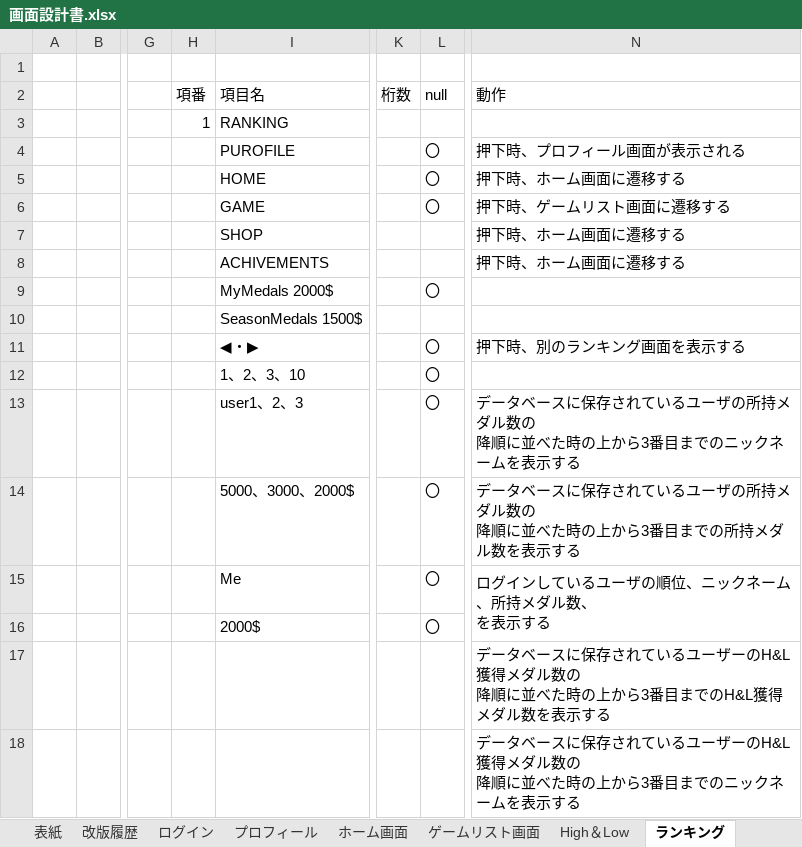
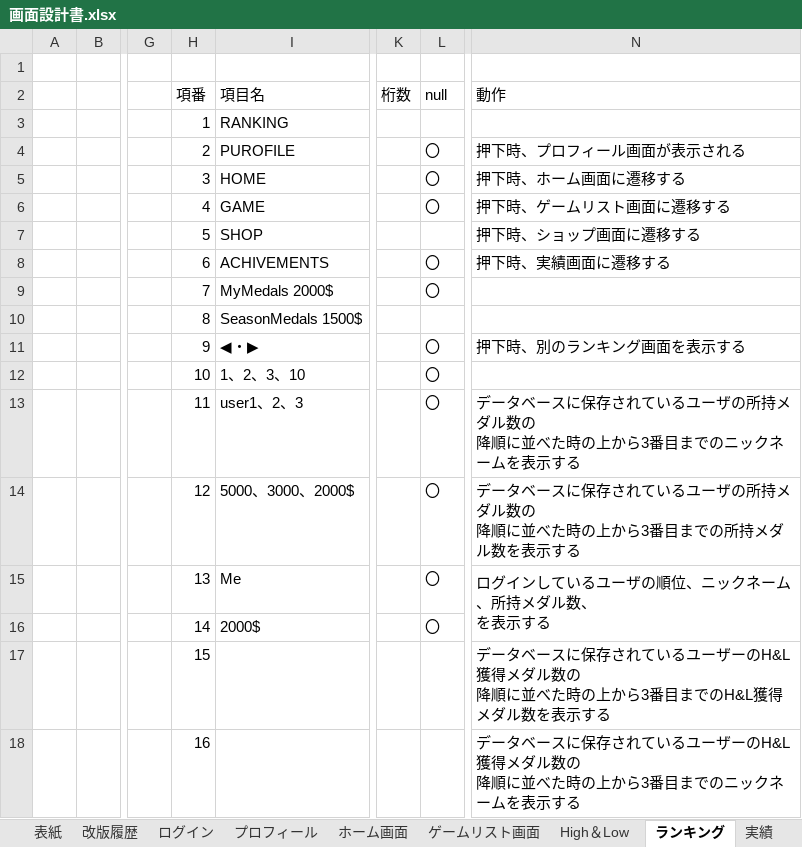
Before and after one commit to Fir4fly/Graduation-Project_specification, an Excel workbook: 画面設計書.xlsx, sheet ランキング, drawn as a sheet; only a part is shown, gaps mark what is left out; values as stored, in another font and other column widths than the file's, no borders; charts and pictures not drawn; the diff names each change by its address in the sheet, - before the commit and + after, or states it on an @@ line.

```diff
--- a/画面設計書.xlsx (sheet ランキング)
+++ b/画面設計書.xlsx (sheet ランキング)
+sheet tab: 実績
-H4 (項番): (empty)
+H4 (項番): 2
-H5 (項番): (empty)
+H5 (項番): 3
-H6 (項番): (empty)
+H6 (項番): 4
-H7 (項番): (empty)
+H7 (項番): 5
-N7 (動作): 押下時、ホーム画面に遷移する
+N7 (動作): 押下時、ショップ画面に遷移する
-H8 (項番): (empty)
+H8 (項番): 6
-L8 (null): (empty)
+L8 (null): 〇
-N8 (動作): 押下時、ホーム画面に遷移する
+N8 (動作): 押下時、実績画面に遷移する
-H9 (項番): (empty)
+H9 (項番): 7
-H10 (項番): (empty)
+H10 (項番): 8
-H11 (項番): (empty)
+H11 (項番): 9
-H12 (項番): (empty)
+H12 (項番): 10
-H13 (項番): (empty)
+H13 (項番): 11
-H14 (項番): (empty)
+H14 (項番): 12
-H15 (項番): (empty)
+H15 (項番): 13
-H16 (項番): (empty)
+H16 (項番): 14
-H17 (項番): (empty)
+H17 (項番): 15
-H18 (項番): (empty)
+H18 (項番): 16
```
Also changed, not shown: sheet High＆Low, sheet ホーム画面, charts or pictures, データベース定義書.xlsx, 画面遷移図.xlsx.
